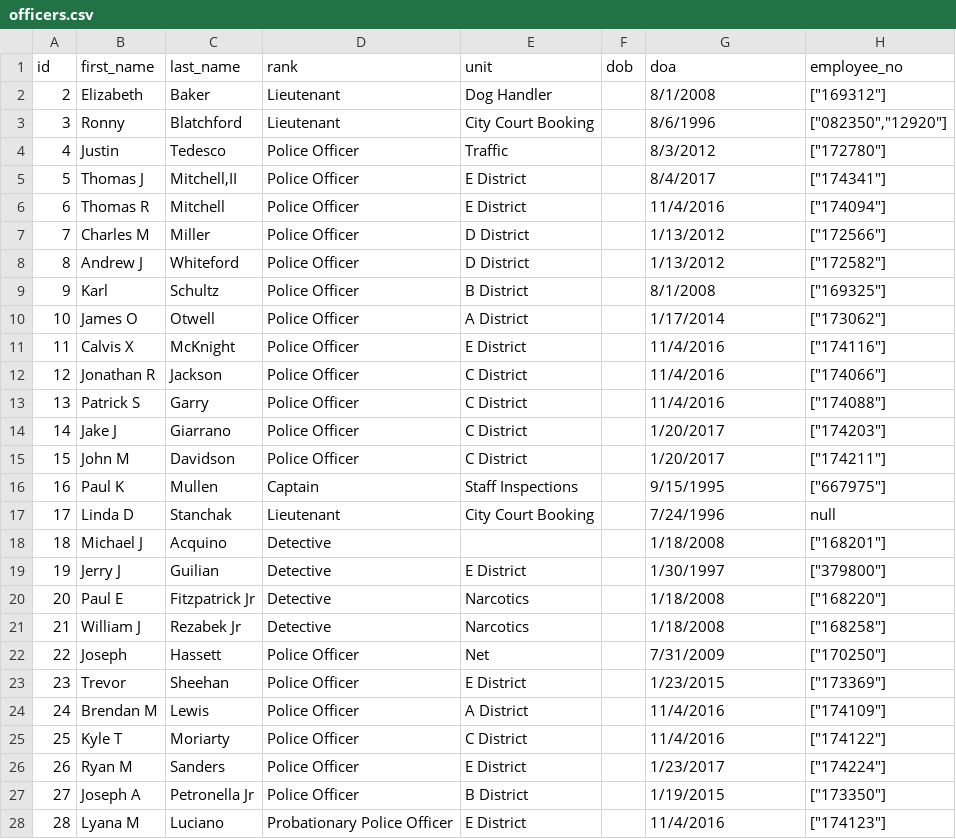
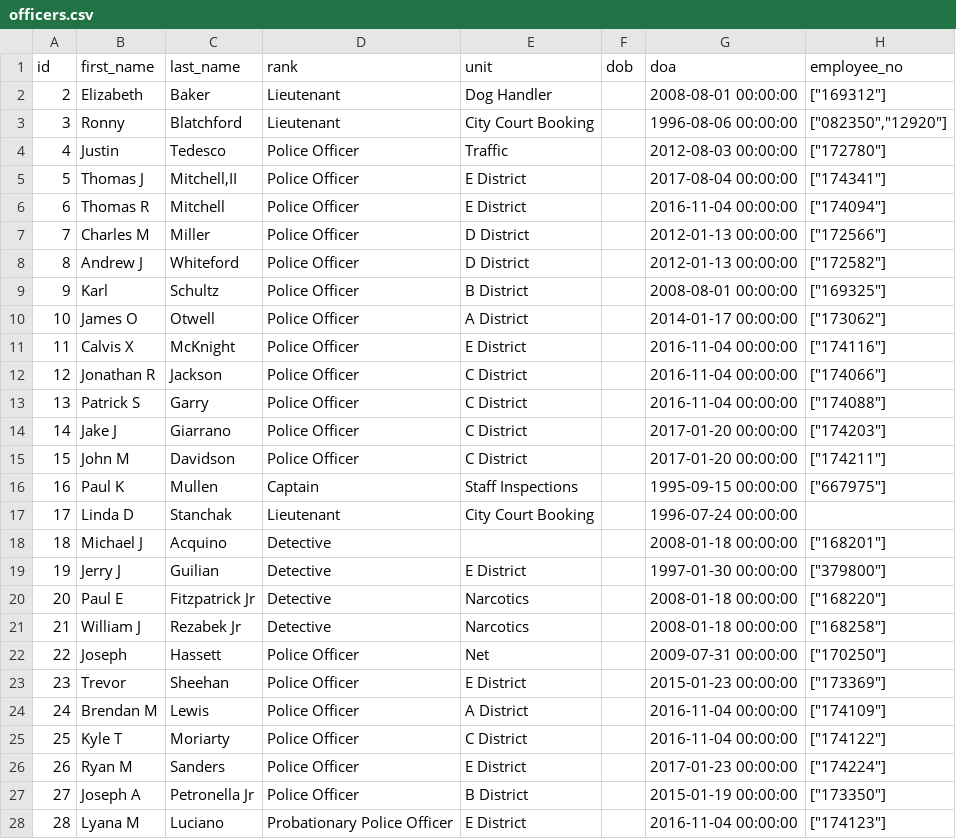
Before and after one commit to IHIutch/buffalo-watchdog, a CSV file: data/officers.csv, drawn as a sheet; only a part is shown; the diff covers the shown part only.

```diff
--- a/data/officers.csv
+++ b/data/officers.csv
@@ -1,28 +1,28 @@
 id,first_name,last_name,rank,unit,dob,doa,employee_no
-2,Elizabeth,Baker,Lieutenant,Dog Handler,,8/1/2008,"[""169312""]"
-3,Ronny,Blatchford,Lieutenant,City Court Booking,,8/6/1996,"[""082350"",""12920""]"
-4,Justin,Tedesco,Police Officer,Traffic,,8/3/2012,"[""172780""]"
-5,Thomas J,"Mitchell,II",Police Officer,E District,,8/4/2017,"[""174341""]"
-6,Thomas R,Mitchell,Police Officer,E District,,11/4/2016,"[""174094""]"
-7,Charles M,Miller,Police Officer,D District,,1/13/2012,"[""172566""]"
-8,Andrew J,Whiteford,Police Officer,D District,,1/13/2012,"[""172582""]"
-9,Karl,Schultz,Police Officer,B District,,8/1/2008,"[""169325""]"
-10,James O,Otwell,Police Officer,A District,,1/17/2014,"[""173062""]"
-11,Calvis X,McKnight,Police Officer,E District,,11/4/2016,"[""174116""]"
-12,Jonathan R,Jackson,Police Officer,C District,,11/4/2016,"[""174066""]"
-13,Patrick S,Garry,Police Officer,C District,,11/4/2016,"[""174088""]"
-14,Jake J,Giarrano,Police Officer,C District,,1/20/2017,"[""174203""]"
-15,John M,Davidson,Police Officer,C District,,1/20/2017,"[""174211""]"
-16,Paul K,Mullen,Captain,Staff Inspections,,9/15/1995,"[""667975""]"
-17,Linda D,Stanchak,Lieutenant,City Court Booking,,7/24/1996,null
-18,Michael J ,Acquino,Detective,,,1/18/2008,"[""168201""]"
-19,Jerry J,Guilian,Detective,E District,,1/30/1997,"[""379800""]"
-20,Paul E,Fitzpatrick Jr,Detective,Narcotics,,1/18/2008,"[""168220""]"
-21,William J,Rezabek Jr,Detective,Narcotics,,1/18/2008,"[""168258""]"
-22,Joseph,Hassett,Police Officer,Net,,7/31/2009,"[""170250""]"
-23,Trevor,Sheehan,Police Officer,E District,,1/23/2015,"[""173369""]"
-24,Brendan M,Lewis,Police Officer,A District,,11/4/2016,"[""174109""]"
-25,Kyle T,Moriarty,Police Officer,C District,,11/4/2016,"[""174122""]"
-26,Ryan M,Sanders,Police Officer,E District,,1/23/2017,"[""174224""]"
-27,Joseph A,Petronella Jr,Police Officer,B District,,1/19/2015,"[""173350""]"
-28,Lyana M,Luciano,Probationary Police Officer,E District,,11/4/2016,"[""174123""]"
+2,Elizabeth,Baker,Lieutenant,Dog Handler,,2008-08-01 00:00:00,"[""169312""]"
+3,Ronny,Blatchford,Lieutenant,City Court Booking,,1996-08-06 00:00:00,"[""082350"",""12920""]"
+4,Justin,Tedesco,Police Officer,Traffic,,2012-08-03 00:00:00,"[""172780""]"
+5,Thomas J,"Mitchell,II",Police Officer,E District,,2017-08-04 00:00:00,"[""174341""]"
+6,Thomas R,Mitchell,Police Officer,E District,,2016-11-04 00:00:00,"[""174094""]"
+7,Charles M,Miller,Police Officer,D District,,2012-01-13 00:00:00,"[""172566""]"
+8,Andrew J,Whiteford,Police Officer,D District,,2012-01-13 00:00:00,"[""172582""]"
+9,Karl,Schultz,Police Officer,B District,,2008-08-01 00:00:00,"[""169325""]"
+10,James O,Otwell,Police Officer,A District,,2014-01-17 00:00:00,"[""173062""]"
+11,Calvis X,McKnight,Police Officer,E District,,2016-11-04 00:00:00,"[""174116""]"
+12,Jonathan R,Jackson,Police Officer,C District,,2016-11-04 00:00:00,"[""174066""]"
+13,Patrick S,Garry,Police Officer,C District,,2016-11-04 00:00:00,"[""174088""]"
+14,Jake J,Giarrano,Police Officer,C District,,2017-01-20 00:00:00,"[""174203""]"
+15,John M,Davidson,Police Officer,C District,,2017-01-20 00:00:00,"[""174211""]"
+16,Paul K,Mullen,Captain,Staff Inspections,,1995-09-15 00:00:00,"[""667975""]"
+17,Linda D,Stanchak,Lieutenant,City Court Booking,,1996-07-24 00:00:00,
+18,Michael J ,Acquino,Detective,,,2008-01-18 00:00:00,"[""168201""]"
+19,Jerry J,Guilian,Detective,E District,,1997-01-30 00:00:00,"[""379800""]"
+20,Paul E,Fitzpatrick Jr,Detective,Narcotics,,2008-01-18 00:00:00,"[""168220""]"
+21,William J,Rezabek Jr,Detective,Narcotics,,2008-01-18 00:00:00,"[""168258""]"
+22,Joseph,Hassett,Police Officer,Net,,2009-07-31 00:00:00,"[""170250""]"
+23,Trevor,Sheehan,Police Officer,E District,,2015-01-23 00:00:00,"[""173369""]"
+24,Brendan M,Lewis,Police Officer,A District,,2016-11-04 00:00:00,"[""174109""]"
+25,Kyle T,Moriarty,Police Officer,C District,,2016-11-04 00:00:00,"[""174122""]"
+26,Ryan M,Sanders,Police Officer,E District,,2017-01-23 00:00:00,"[""174224""]"
+27,Joseph A,Petronella Jr,Police Officer,B District,,2015-01-19 00:00:00,"[""173350""]"
+28,Lyana M,Luciano,Probationary Police Officer,E District,,2016-11-04 00:00:00,"[""174123""]"
```
Also changed, not shown: 1 edited cell elsewhere in this file, 2 other files.
